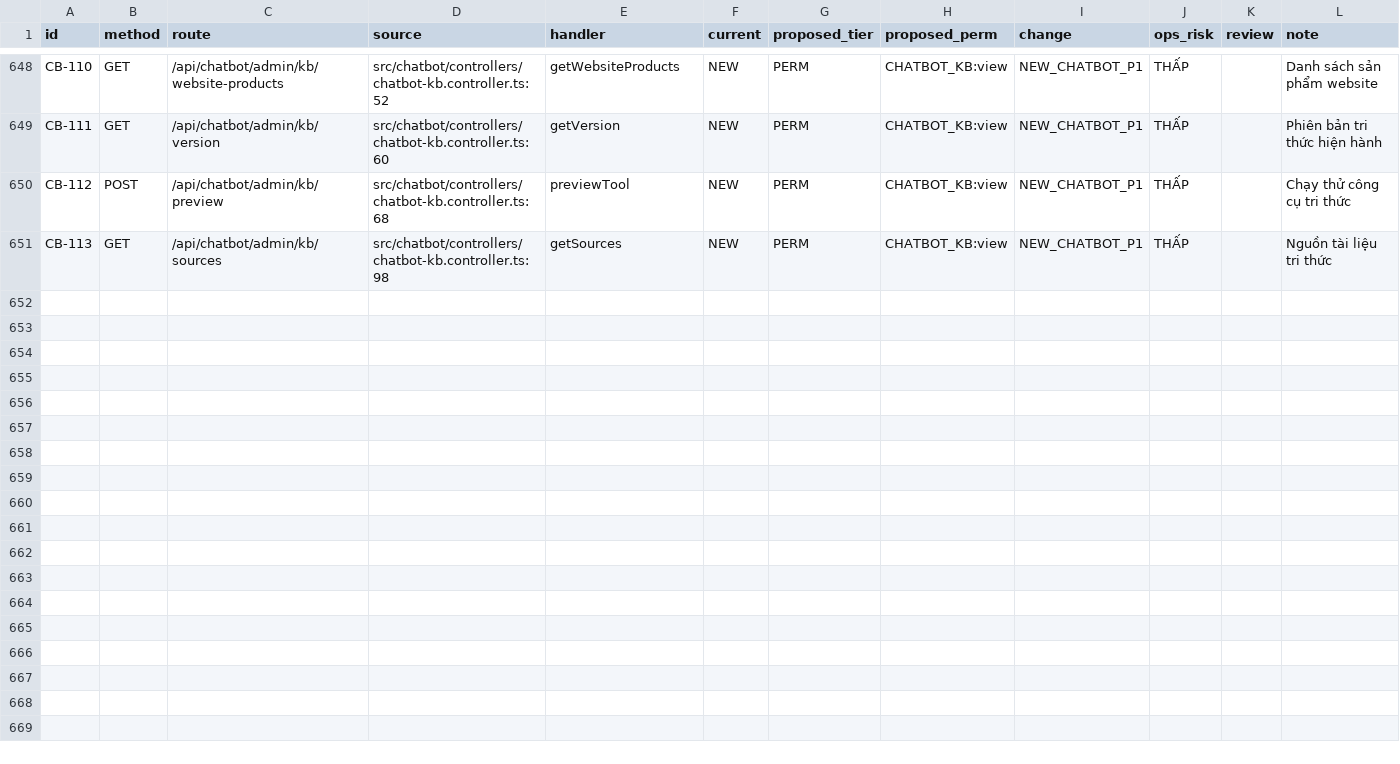
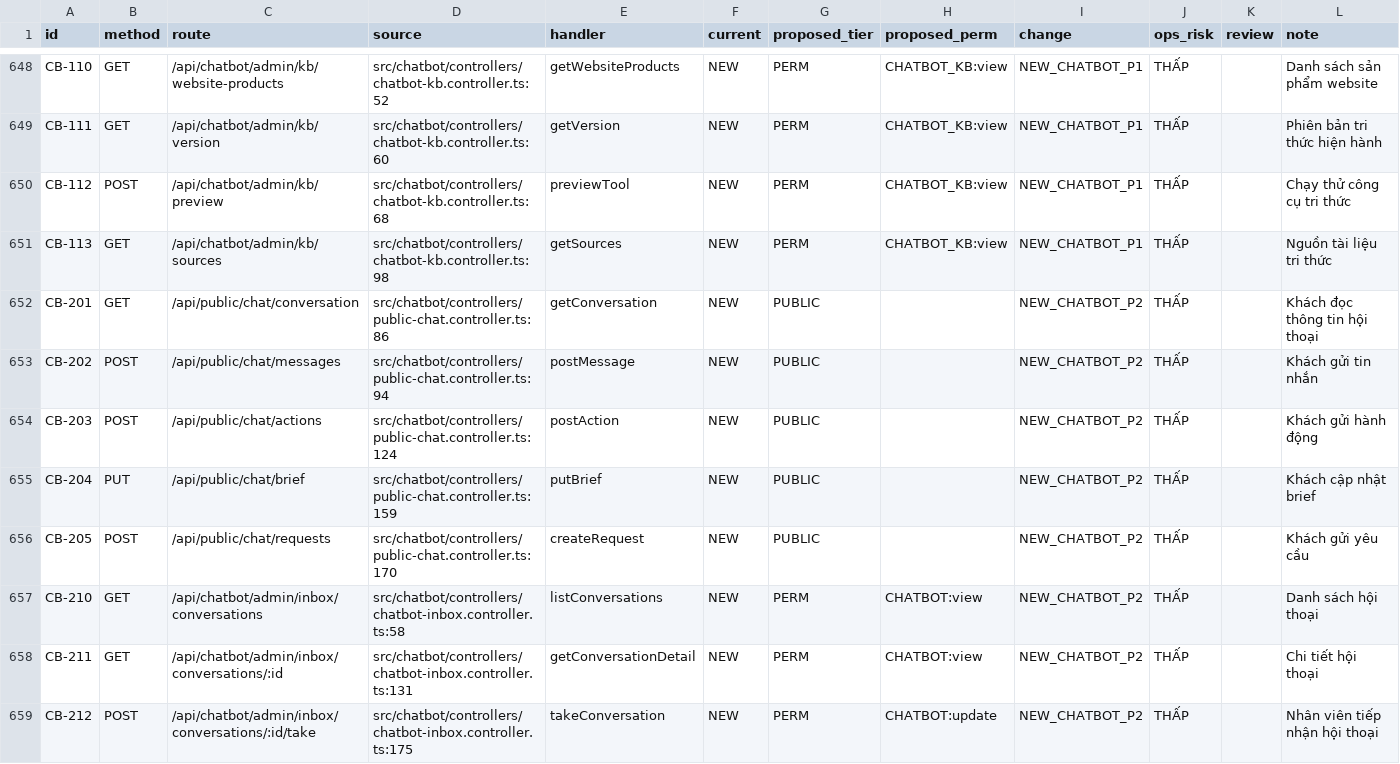
Before and after one commit to residoken-wq/hula-erp, a CSV file: docs/rbac_v2/route-matrix.csv, drawn as a sheet; only a part is shown, gaps mark what is left out; the diff covers the shown part only.

Commit message:
feat(chatbot): implement P2 conversation, requests, outbox, and inbox APIs

```diff
--- a/docs/rbac_v2/route-matrix.csv
+++ b/docs/rbac_v2/route-matrix.csv
@@ -651 +651,9 @@ CB-112,POST,/api/chatbot/admin/kb/preview,src/chatbot/controllers/chatbot-kb.con
 CB-113,GET,/api/chatbot/admin/kb/sources,src/chatbot/controllers/chatbot-kb.controller.ts:98,getSources,NEW,PERM,CHATBOT_KB:view,NEW_CHATBOT_P1,THẤP,,Nguồn tài liệu tri thức
+CB-201,GET,/api/public/chat/conversation,src/chatbot/controllers/public-chat.controller.ts:86,getConversation,NEW,PUBLIC,,NEW_CHATBOT_P2,THẤP,,Khách đọc thông tin hội thoại
+CB-202,POST,/api/public/chat/messages,src/chatbot/controllers/public-chat.controller.ts:94,postMessage,NEW,PUBLIC,,NEW_CHATBOT_P2,THẤP,,Khách gửi tin nhắn
+CB-203,POST,/api/public/chat/actions,src/chatbot/controllers/public-chat.controller.ts:124,postAction,NEW,PUBLIC,,NEW_CHATBOT_P2,THẤP,,Khách gửi hành động
+CB-204,PUT,/api/public/chat/brief,src/chatbot/controllers/public-chat.controller.ts:159,putBrief,NEW,PUBLIC,,NEW_CHATBOT_P2,THẤP,,Khách cập nhật brief
+CB-205,POST,/api/public/chat/requests,src/chatbot/controllers/public-chat.controller.ts:170,createRequest,NEW,PUBLIC,,NEW_CHATBOT_P2,THẤP,,Khách gửi yêu cầu
+CB-210,GET,/api/chatbot/admin/inbox/conversations,src/chatbot/controllers/chatbot-inbox.controller.ts:58,listConversations,NEW,PERM,CHATBOT:view,NEW_CHATBOT_P2,THẤP,,Danh sách hội thoại
+CB-211,GET,/api/chatbot/admin/inbox/conversations/:id,src/chatbot/controllers/chatbot-inbox.controller.ts:131,getConversationDetail,NEW,PERM,CHATBOT:view,NEW_CHATBOT_P2,THẤP,,Chi tiết hội thoại
+CB-212,POST,/api/chatbot/admin/inbox/conversations/:id/take,src/chatbot/controllers/chatbot-inbox.controller.ts:175,takeConversation,NEW,PERM,CHATBOT:update,NEW_CHATBOT_P2,THẤP,,Nhân viên tiếp nhận hội thoại
```
Also changed, not shown: 7 added rows elsewhere in this file, 19 other files.
